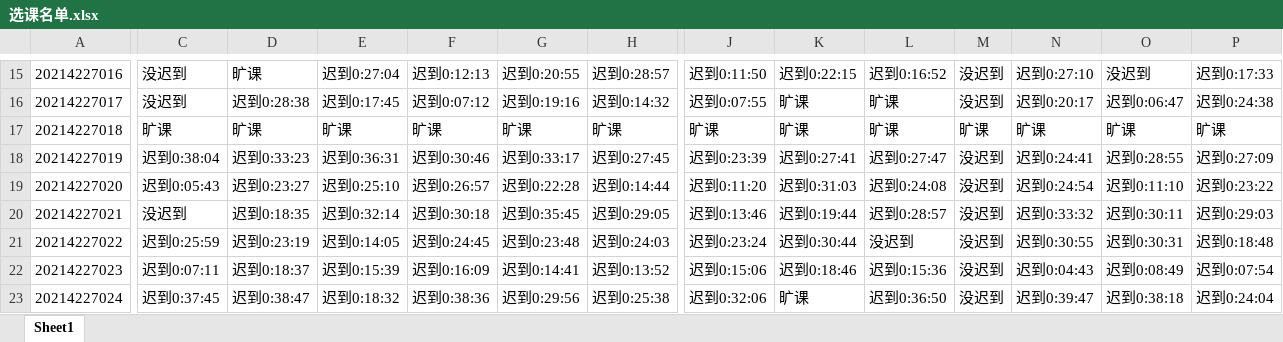
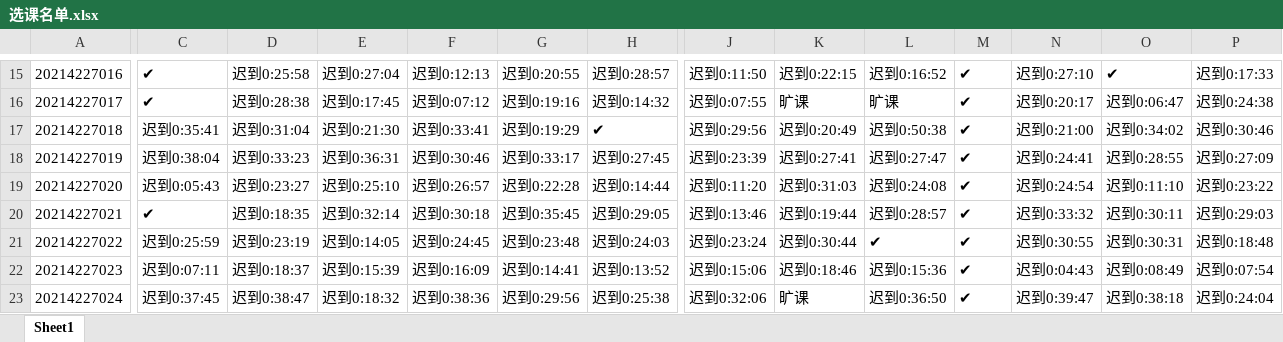
Before and after one commit to lujiayou123/-, an Excel workbook: 选课名单.xlsx, sheet Sheet1, drawn as a sheet; only a part is shown, gaps mark what is left out; values as stored, in another font and other column widths than the file's, no borders; the diff covers the shown part only; the diff names each change by its address in the sheet, - before the commit and + after, or states it on an @@ line.

```diff
--- a/选课名单.xlsx (sheet Sheet1)
+++ b/选课名单.xlsx (sheet Sheet1)
-C15:C16: 没迟到
+C15:C16: ✔
-D15: 旷课
+D15: 迟到0:25:58
-M15:M16: 没迟到
+M15:M16: ✔
-O15: 没迟到
+O15: ✔
-C17: 旷课
+C17: 迟到0:35:41
-D17: 旷课
+D17: 迟到0:31:04
-E17: 旷课
+E17: 迟到0:21:30
-F17: 旷课
+F17: 迟到0:33:41
-G17: 旷课
+G17: 迟到0:19:29
-H17: 旷课
+H17: ✔
-J17: 旷课
+J17: 迟到0:29:56
-K17: 旷课
+K17: 迟到0:20:49
-L17: 旷课
+L17: 迟到0:50:38
-M17: 旷课
+M17: ✔
-N17: 旷课
+N17: 迟到0:21:00
-O17: 旷课
+O17: 迟到0:34:02
-P17: 旷课
+P17: 迟到0:30:46
-M18:M23: 没迟到
+M18:M23: ✔
-C20: 没迟到
+C20: ✔
-L21: 没迟到
+L21: ✔
```
Also changed, not shown: 223 edited cells elsewhere in this sheet, 1 other file.
